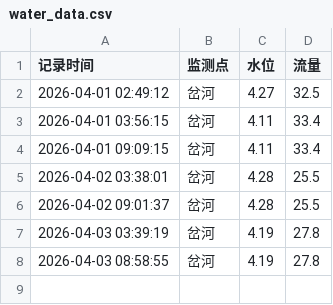
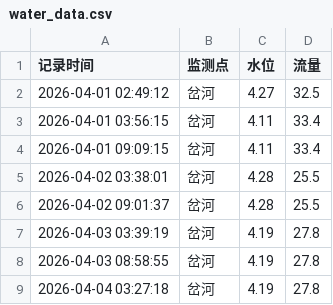
Before and after one commit to coyomii/get_chahe, a CSV file: water_data.csv, drawn as a sheet; the diff names each change by its address in the sheet, - before the commit and + after, or states it on an @@ line.

Commit message:
Add changes

```diff
--- a/water_data.csv
+++ b/water_data.csv
+row 9: 2026-04-04 03:27:18 | 岔河 | 4.19 | 27.8
```
